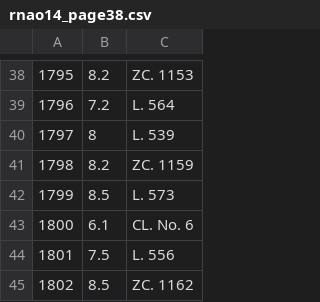
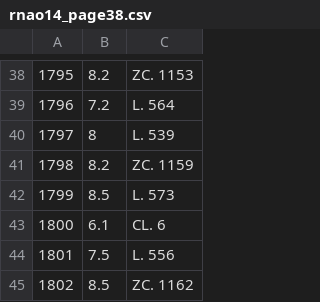
Before and after one commit to aureus123/catalogs, a CSV file: scans/rnao14_page38.csv, drawn as a sheet; only a part is shown, gaps mark what is left out.

```diff
--- a/scans/rnao14_page38.csv
+++ b/scans/rnao14_page38.csv
@@ -42,3 +42,3 @@
 1799, 8.5, L. 573
-1800, 6.1, CL. No. 6
+1800, 6.1, CL. 6
 1801, 7.5, L. 556
```
Also changed, not shown: scans/rnao14_page105.csv, scans/rnao14_page136.csv, 9 other files.
